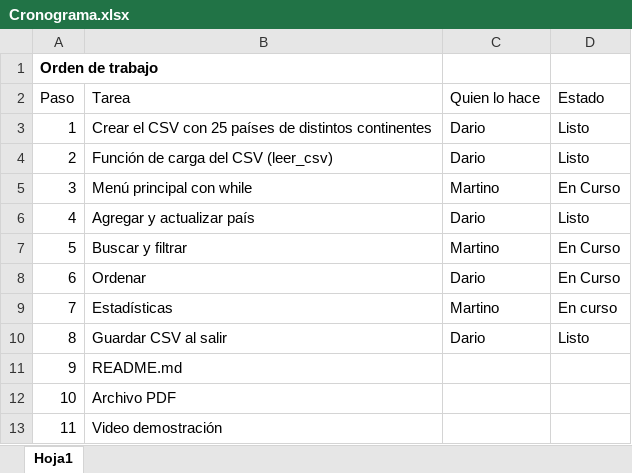
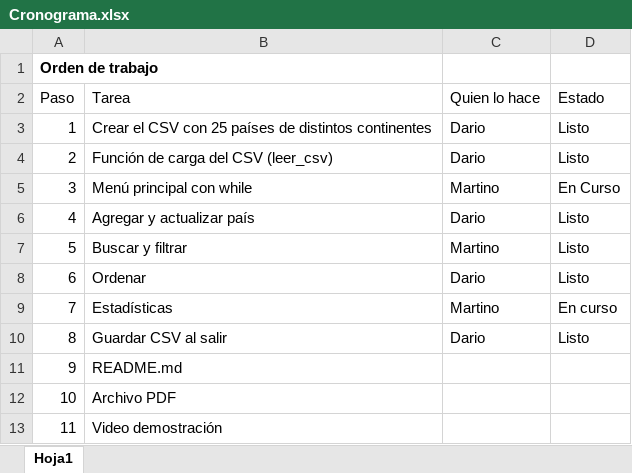
Before and after one commit to bartolimartino/TPI-Programaci-n, an Excel workbook: Cronograma.xlsx, sheet Hoja1, drawn as a sheet; values as stored, in another font and other column widths than the file's, no borders; the diff names each change by its address in the sheet, - before the commit and + after, or states it on an @@ line.

Commit message:
Update Cronograma.xlsx

```diff
--- a/Cronograma.xlsx (sheet Hoja1)
+++ b/Cronograma.xlsx (sheet Hoja1)
-D7:D8 (Estado): En Curso
+D7:D8 (Estado): Listo
```
